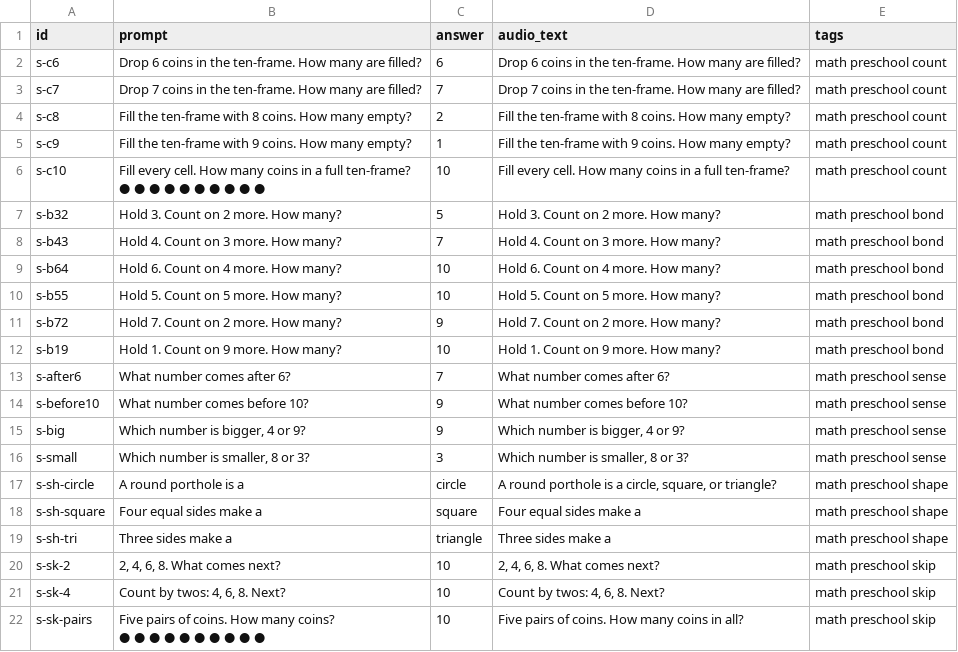
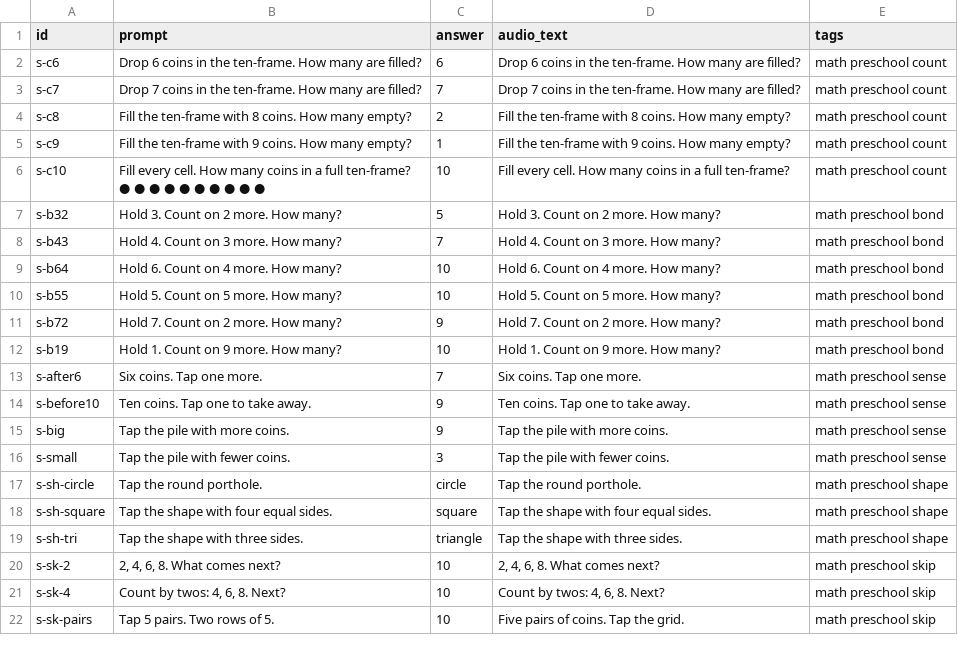
Before and after one commit to CodyTVWeber/tech-learning, a CSV file: homeschool/decks/math-src/math-preschool.csv, drawn as a sheet.

```diff
--- a/homeschool/decks/math-src/math-preschool.csv
+++ b/homeschool/decks/math-src/math-preschool.csv
@@ -13,12 +13,11 @@ s-b72,Hold 7. Count on 2 more. How many?,9,Hold 7. Count on 2 more. How many?,ma
 s-b19,Hold 1. Count on 9 more. How many?,10,Hold 1. Count on 9 more. How many?,math preschool bond
-s-after6,What number comes after 6?,7,What number comes after 6?,math preschool sense
-s-before10,What number comes before 10?,9,What number comes before 10?,math preschool sense
-s-big,"Which number is bigger, 4 or 9?",9,"Which number is bigger, 4 or 9?",math preschool sense
-s-small,"Which number is smaller, 8 or 3?",3,"Which number is smaller, 8 or 3?",math preschool sense
-s-sh-circle,A round porthole is a,circle,"A round porthole is a circle, square, or triangle?",math preschool shape
-s-sh-square,Four equal sides make a,square,Four equal sides make a,math preschool shape
-s-sh-tri,Three sides make a,triangle,Three sides make a,math preschool shape
+s-after6,Six coins. Tap one more.,7,Six coins. Tap one more.,math preschool sense
+s-before10,Ten coins. Tap one to take away.,9,Ten coins. Tap one to take away.,math preschool sense
+s-big,Tap the pile with more coins.,9,Tap the pile with more coins.,math preschool sense
+s-small,Tap the pile with fewer coins.,3,Tap the pile with fewer coins.,math preschool sense
+s-sh-circle,Tap the round porthole.,circle,Tap the round porthole.,math preschool shape
+s-sh-square,Tap the shape with four equal sides.,square,Tap the shape with four equal sides.,math preschool shape
+s-sh-tri,Tap the shape with three sides.,triangle,Tap the shape with three sides.,math preschool shape
 s-sk-2,"2, 4, 6, 8. What comes next?",10,"2, 4, 6, 8. What comes next?",math preschool skip
 s-sk-4,"Count by twos: 4, 6, 8. Next?",10,"Count by twos: 4, 6, 8. Next?",math preschool skip
-s-sk-pairs,"Five pairs of coins. How many coins?
-● ● ● ● ● ● ● ● ● ●",10,Five pairs of coins. How many coins in all?,math preschool skip
+s-sk-pairs,Tap 5 pairs. Two rows of 5.,10,Five pairs of coins. Tap the grid.,math preschool skip
```
Also changed, not shown: homeschool/decks/math-src/math-early.csv, homeschool/decks/math-src/math-primary.csv, 21 other files.
